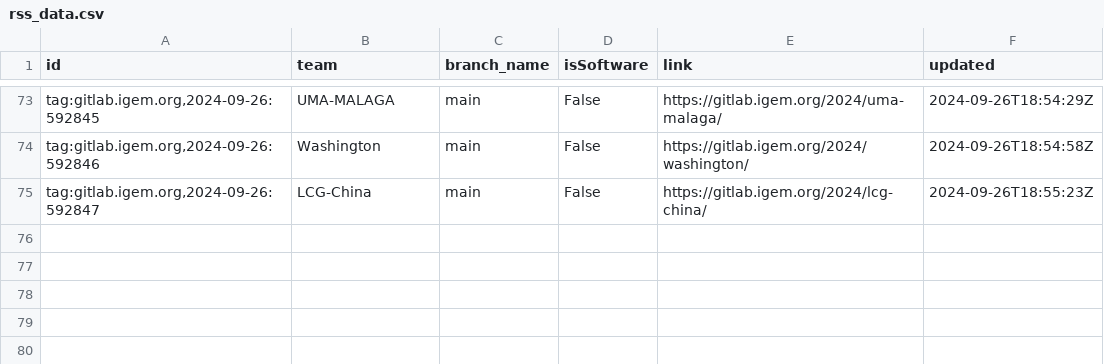
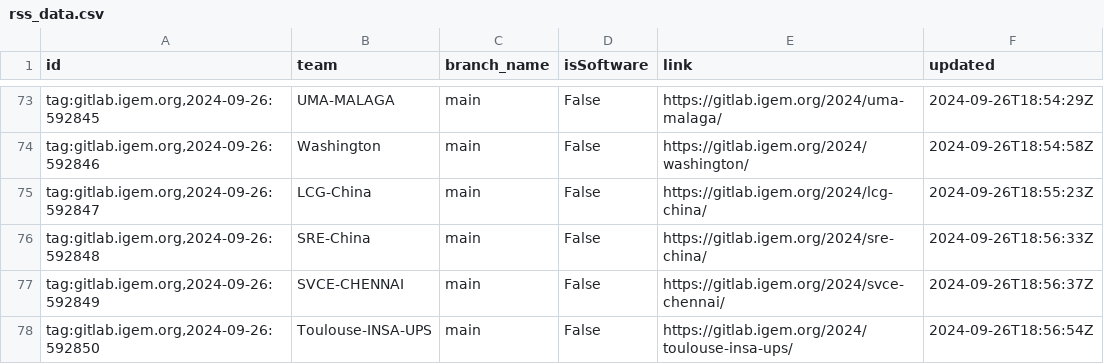
Before and after one commit to taxfree-python/iGEM_Pulse, a CSV file: rss_data.csv, drawn as a sheet; only a part is shown, gaps mark what is left out; the diff names each change by its address in the sheet, - before the commit and + after, or states it on an @@ line.

Commit message:
Update RSS data at 2024-09-27 03:59:08

```diff
--- a/rss_data.csv
+++ b/rss_data.csv
+row 76: tag:gitlab.igem.org,2024-09-26:592848 | SRE-China | main | False | https://gitlab.igem.org/2024/sre-china/ | 2024-09-26T18:56:33Z
+row 77: tag:gitlab.igem.org,2024-09-26:592849 | SVCE-CHENNAI | main | False | https://gitlab.igem.org/2024/svce-chennai/ | 2024-09-26T18:56:37Z
+row 78: tag:gitlab.igem.org,2024-09-26:592850 | Toulouse-INSA-UPS | main | False | https://gitlab.igem.org/2024/toulouse-insa-ups/ | 2024-09-26T18:56:54Z
```
